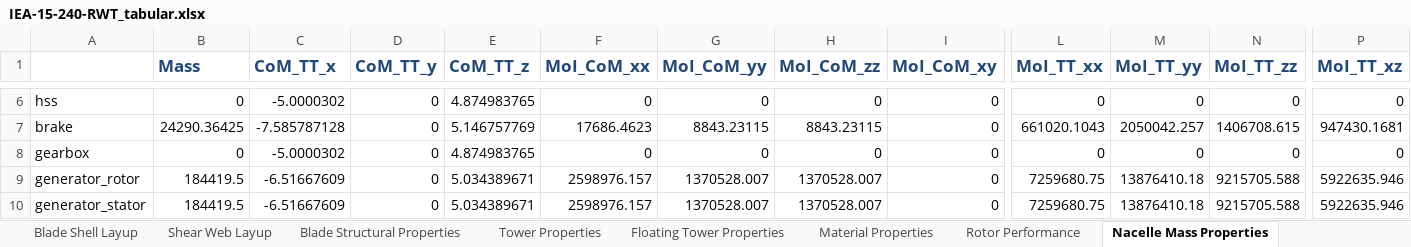
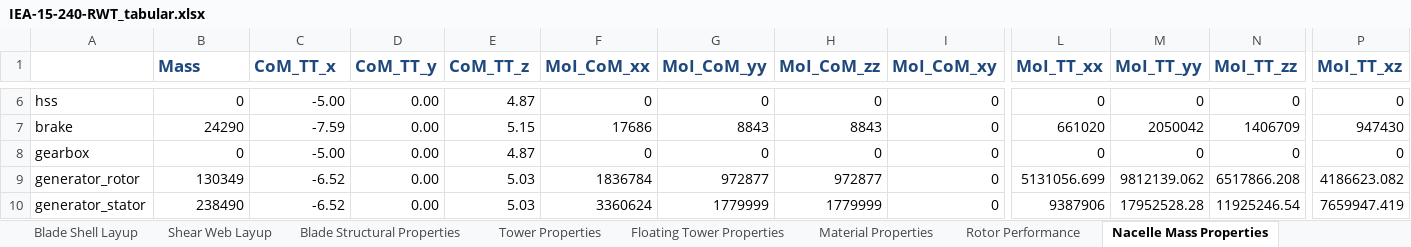
Before and after one commit to luwang00/IEA-15-240-RWT, an Excel workbook: Documentation/IEA-15-240-RWT_tabular.xlsx, sheet Nacelle Mass Properties, drawn as a sheet; only a part is shown, gaps mark what is left out; values as stored, in another font and other column widths than the file's, no borders; the diff covers the shown part only; the diff names each change by its address in the sheet, - before the commit and + after, or states it on an @@ line.

```diff
--- a/Documentation/IEA-15-240-RWT_tabular.xlsx (sheet Nacelle Mass Properties)
+++ b/Documentation/IEA-15-240-RWT_tabular.xlsx (sheet Nacelle Mass Properties)
-C6 (CoM_TT_x): -5.0000302
+C6 (CoM_TT_x): -5.00
-D6:D10 (CoM_TT_y): 0
+D6:D10 (CoM_TT_y): 0.00
-E6 (CoM_TT_z): 4.874983765
+E6 (CoM_TT_z): 4.87
-B7 (Mass): 24290.36425
+B7 (Mass): 24290
-C7 (CoM_TT_x): -7.585787128
+C7 (CoM_TT_x): -7.59
-E7 (CoM_TT_z): 5.146757769
+E7 (CoM_TT_z): 5.15
-F7 (MoI_CoM_xx): 17686.4623
+F7 (MoI_CoM_xx): 17686
-G7 (MoI_CoM_yy): 8843.23115
+G7 (MoI_CoM_yy): 8843
-H7 (MoI_CoM_zz): 8843.23115
+H7 (MoI_CoM_zz): 8843
-L7 (MoI_TT_xx): 661020.1043
+L7 (MoI_TT_xx): 661020
-M7 (MoI_TT_yy): 2050042.257
+M7 (MoI_TT_yy): 2050042
-N7 (MoI_TT_zz): 1406708.615
+N7 (MoI_TT_zz): 1406709
-P7 (MoI_TT_xz): 947430.1681
+P7 (MoI_TT_xz): 947430
-C8 (CoM_TT_x): -5.0000302
+C8 (CoM_TT_x): -5.00
-E8 (CoM_TT_z): 4.874983765
+E8 (CoM_TT_z): 4.87
-B9 (Mass): 184419.5
+B9 (Mass): 130349
-C9:C10 (CoM_TT_x): -6.51667609
+C9:C10 (CoM_TT_x): -6.52
-E9:E10 (CoM_TT_z): 5.034389671
+E9:E10 (CoM_TT_z): 5.03
-F9 (MoI_CoM_xx): 2598976.157
+F9 (MoI_CoM_xx): 1836784
-G9 (MoI_CoM_yy): 1370528.007
+G9 (MoI_CoM_yy): 972877
-H9 (MoI_CoM_zz): 1370528.007
+H9 (MoI_CoM_zz): 972877
-L9 (MoI_TT_xx): 7259680.75
+L9 (MoI_TT_xx): 5131056.699
-M9 (MoI_TT_yy): 13876410.18
+M9 (MoI_TT_yy): 9812139.062
-N9 (MoI_TT_zz): 9215705.588
+N9 (MoI_TT_zz): 6517866.208
-P9 (MoI_TT_xz): 5922635.946
+P9 (MoI_TT_xz): 4186623.082
-B10 (Mass): 184419.5
+B10 (Mass): 238490
-F10 (MoI_CoM_xx): 2598976.157
+F10 (MoI_CoM_xx): 3360624
-G10 (MoI_CoM_yy): 1370528.007
+G10 (MoI_CoM_yy): 1779999
-H10 (MoI_CoM_zz): 1370528.007
+H10 (MoI_CoM_zz): 1779999
-L10 (MoI_TT_xx): 7259680.75
+L10 (MoI_TT_xx): 9387906
-M10 (MoI_TT_yy): 13876410.18
+M10 (MoI_TT_yy): 17952528.28
-N10 (MoI_TT_zz): 9215705.588
+N10 (MoI_TT_zz): 11925246.54
-P10 (MoI_TT_xz): 5922635.946
+P10 (MoI_TT_xz): 7659947.419
```
Also changed, not shown: 188 edited cells elsewhere in this sheet, sheet Tower Properties, 2 other files.
